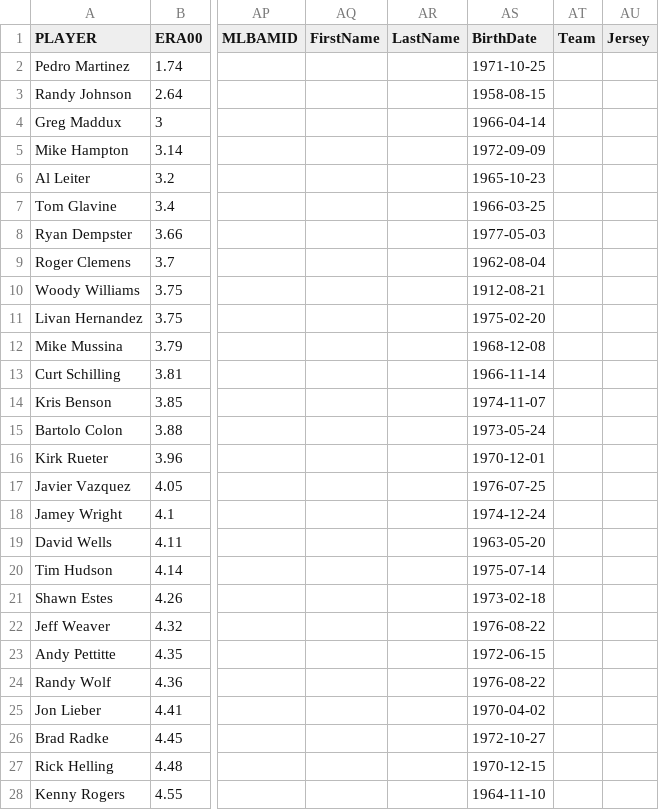
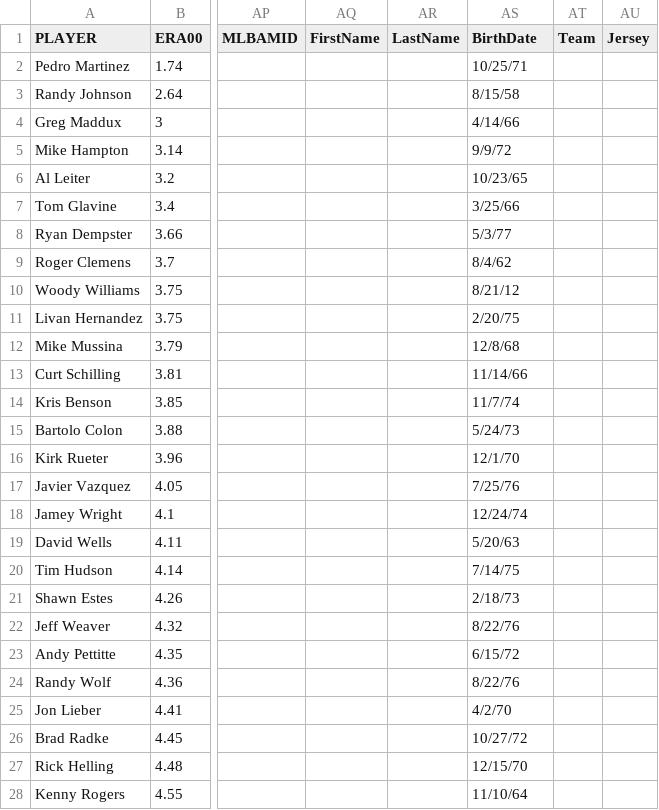
Before and after one commit to nicolezillmer/baseball, a CSV file: static/data/final_data/pitch_no_birthdate_FILLED.csv, drawn as a sheet; only a part is shown, gaps mark what is left out; the diff covers the shown part only; the diff names each change by its address in the sheet, - before the commit and + after, or states it on an @@ line.

```diff
--- a/static/data/final_data/pitch_no_birthdate_FILLED.csv
+++ b/static/data/final_data/pitch_no_birthdate_FILLED.csv
-AS2 (BirthDate): 1971-10-25
+AS2 (BirthDate): 10/25/71
-AS3 (BirthDate): 1958-08-15
+AS3 (BirthDate): 8/15/58
-AS4 (BirthDate): 1966-04-14
+AS4 (BirthDate): 4/14/66
-AS5 (BirthDate): 1972-09-09
+AS5 (BirthDate): 9/9/72
-AS6 (BirthDate): 1965-10-23
+AS6 (BirthDate): 10/23/65
-AS7 (BirthDate): 1966-03-25
+AS7 (BirthDate): 3/25/66
-AS8 (BirthDate): 1977-05-03
+AS8 (BirthDate): 5/3/77
-AS9 (BirthDate): 1962-08-04
+AS9 (BirthDate): 8/4/62
-AS10 (BirthDate): 1912-08-21
+AS10 (BirthDate): 8/21/12
-AS11 (BirthDate): 1975-02-20
+AS11 (BirthDate): 2/20/75
-AS12 (BirthDate): 1968-12-08
+AS12 (BirthDate): 12/8/68
-AS13 (BirthDate): 1966-11-14
+AS13 (BirthDate): 11/14/66
-AS14 (BirthDate): 1974-11-07
+AS14 (BirthDate): 11/7/74
-AS15 (BirthDate): 1973-05-24
+AS15 (BirthDate): 5/24/73
-AS16 (BirthDate): 1970-12-01
+AS16 (BirthDate): 12/1/70
-AS17 (BirthDate): 1976-07-25
+AS17 (BirthDate): 7/25/76
-AS18 (BirthDate): 1974-12-24
+AS18 (BirthDate): 12/24/74
-AS19 (BirthDate): 1963-05-20
+AS19 (BirthDate): 5/20/63
-AS20 (BirthDate): 1975-07-14
+AS20 (BirthDate): 7/14/75
-AS21 (BirthDate): 1973-02-18
+AS21 (BirthDate): 2/18/73
-AS22 (BirthDate): 1976-08-22
+AS22 (BirthDate): 8/22/76
-AS23 (BirthDate): 1972-06-15
+AS23 (BirthDate): 6/15/72
-AS24 (BirthDate): 1976-08-22
+AS24 (BirthDate): 8/22/76
-AS25 (BirthDate): 1970-04-02
+AS25 (BirthDate): 4/2/70
-AS26 (BirthDate): 1972-10-27
+AS26 (BirthDate): 10/27/72
-AS27 (BirthDate): 1970-12-15
+AS27 (BirthDate): 12/15/70
-AS28 (BirthDate): 1964-11-10
+AS28 (BirthDate): 11/10/64
```
Also changed, not shown: 137 edited cells elsewhere in this file.
